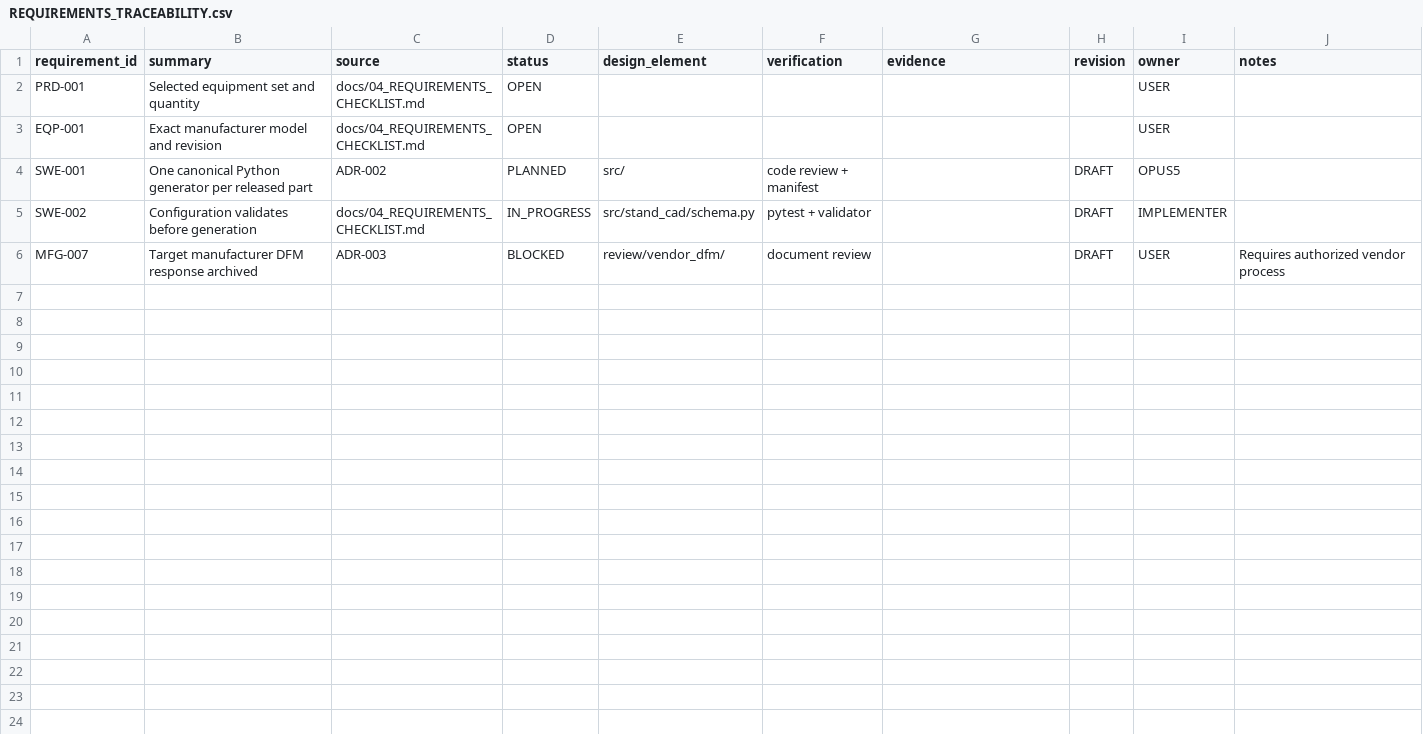
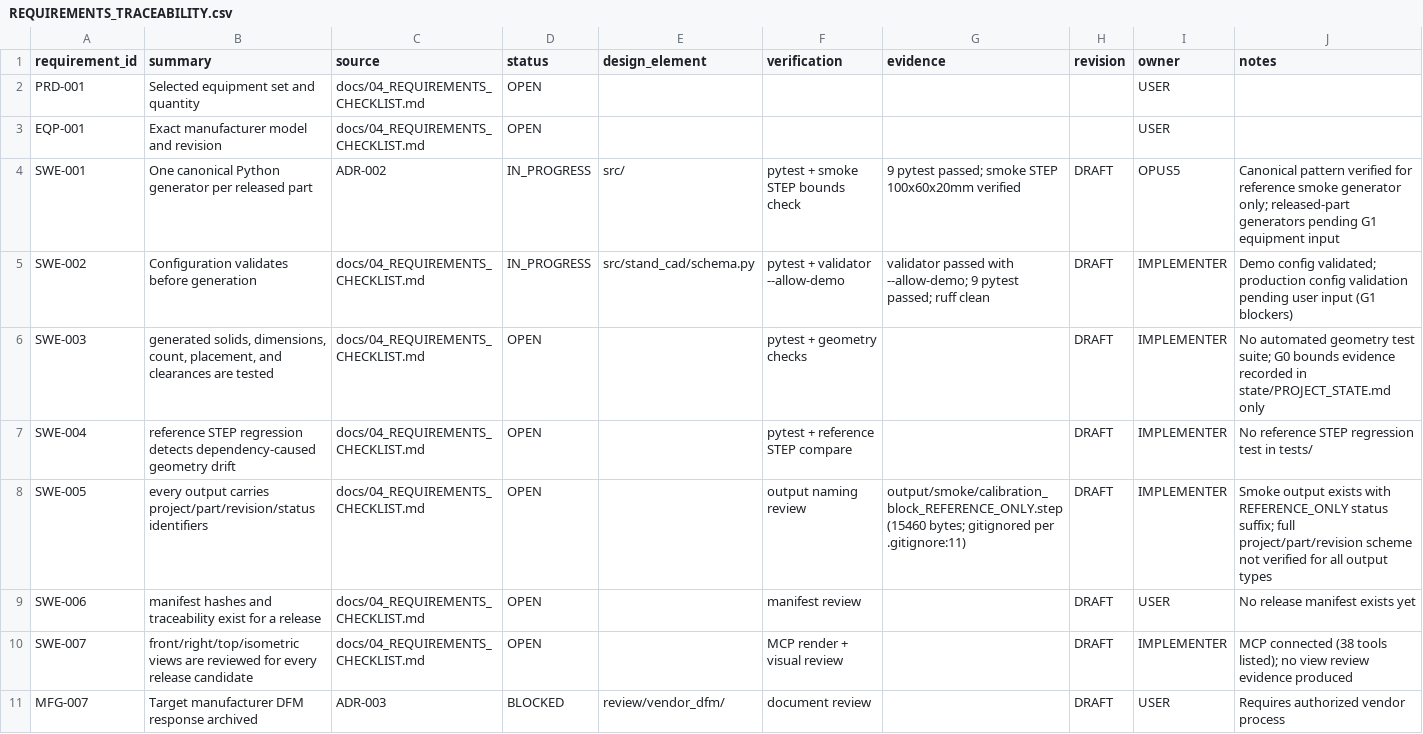
Before and after one commit to MihaRooll/stand-cad-ai-starter, a CSV file: state/REQUIREMENTS_TRACEABILITY.csv, drawn as a sheet.

```diff
--- a/state/REQUIREMENTS_TRACEABILITY.csv
+++ b/state/REQUIREMENTS_TRACEABILITY.csv
@@ -3,4 +3,9 @@ PRD-001,"Selected equipment set and quantity",docs/04_REQUIREMENTS_CHECKLIST.md,
 EQP-001,"Exact manufacturer model and revision",docs/04_REQUIREMENTS_CHECKLIST.md,OPEN,"","","","",USER,""
-SWE-001,"One canonical Python generator per released part",ADR-002,PLANNED,src/,"code review + manifest","",DRAFT,OPUS5,""
-SWE-002,"Configuration validates before generation",docs/04_REQUIREMENTS_CHECKLIST.md,IN_PROGRESS,src/stand_cad/schema.py,"pytest + validator","",DRAFT,IMPLEMENTER,""
+SWE-001,"One canonical Python generator per released part",ADR-002,IN_PROGRESS,src/,"pytest + smoke STEP bounds check","9 pytest passed; smoke STEP 100x60x20mm verified",DRAFT,OPUS5,"Canonical pattern verified for reference smoke generator only; released-part generators pending G1 equipment input"
+SWE-002,"Configuration validates before generation",docs/04_REQUIREMENTS_CHECKLIST.md,IN_PROGRESS,src/stand_cad/schema.py,"pytest + validator --allow-demo","validator passed with --allow-demo; 9 pytest passed; ruff clean",DRAFT,IMPLEMENTER,"Demo config validated; production config validation pending user input (G1 blockers)"
+SWE-003,"generated solids, dimensions, count, placement, and clearances are tested",docs/04_REQUIREMENTS_CHECKLIST.md,OPEN,"","pytest + geometry checks","",DRAFT,IMPLEMENTER,"No automated geometry test suite; G0 bounds evidence recorded in state/PROJECT_STATE.md only"
+SWE-004,"reference STEP regression detects dependency-caused geometry drift",docs/04_REQUIREMENTS_CHECKLIST.md,OPEN,"","pytest + reference STEP compare","",DRAFT,IMPLEMENTER,"No reference STEP regression test in tests/"
+SWE-005,"every output carries project/part/revision/status identifiers",docs/04_REQUIREMENTS_CHECKLIST.md,OPEN,"","output naming review","output/smoke/calibration_block_REFERENCE_ONLY.step (15460 bytes; gitignored per .gitignore:11)",DRAFT,IMPLEMENTER,"Smoke output exists with REFERENCE_ONLY status suffix; full project/part/revision scheme not verified for all output types"
+SWE-006,"manifest hashes and traceability exist for a release",docs/04_REQUIREMENTS_CHECKLIST.md,OPEN,"","manifest review","",DRAFT,USER,"No release manifest exists yet"
+SWE-007,"front/right/top/isometric views are reviewed for every release candidate",docs/04_REQUIREMENTS_CHECKLIST.md,OPEN,"","MCP render + visual review","",DRAFT,IMPLEMENTER,"MCP connected (38 tools listed); no view review evidence produced"
 MFG-007,"Target manufacturer DFM response archived",ADR-003,BLOCKED,review/vendor_dfm/,"document review","",DRAFT,USER,"Requires authorized vendor process"
```
Also changed, not shown: 14 other files.
